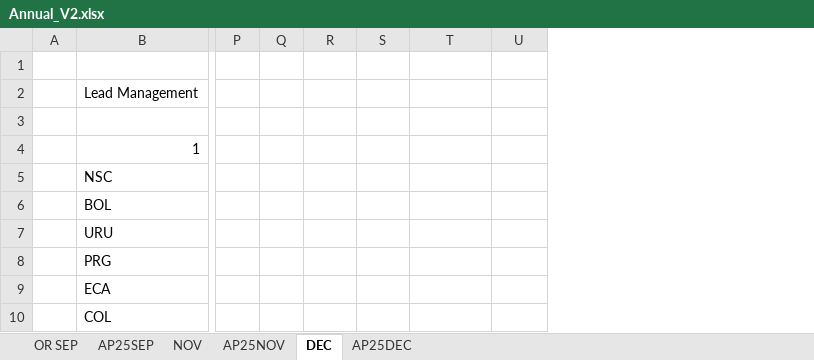
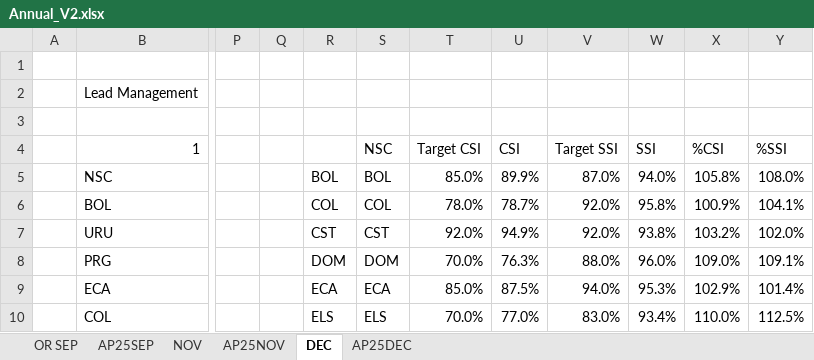
Before and after one commit to OleoSM/Dashboard_NIBU, an Excel workbook: Annual_V2.xlsx, sheet DEC, drawn as a sheet; only a part is shown, gaps mark what is left out; values as stored, in another font and other column widths than the file's, no cell formats; the diff covers the shown part only; the diff names each change by its address in the sheet, - before the commit and + after, or states it on an @@ line.

```diff
--- a/Annual_V2.xlsx (sheet DEC)
+++ b/Annual_V2.xlsx (sheet DEC)
+column V, rows 4-10: Target SSI | 87.0% | 92.0% | 92.0% | 88.0% | 94.0% | 83.0%
+column W, rows 4-10: SSI | 94.0% | 95.8% | 93.8% | 96.0% | 95.3% | 93.4%
+column X, rows 4-10: %CSI | 105.8% | 100.9% | 103.2% | 109.0% | 102.9% | 110.0%
+column Y, rows 4-10: %SSI | 108.0% | 104.1% | 102.0% | 109.1% | 101.4% | 112.5%
-S4: (empty)
+S4: NSC
-T4: (empty)
+T4: Target CSI
-U4: (empty)
+U4: CSI
-R5: (empty)
+R5: BOL
-S5: (empty)
+S5: BOL
-T5: (empty)
+T5: 85.0%
-U5: (empty)
+U5: 89.9%
-R6: (empty)
+R6: COL
-S6: (empty)
+S6: COL
-T6: (empty)
+T6: 78.0%
-U6: (empty)
+U6: 78.7%
-R7: (empty)
+R7: CST
-S7: (empty)
+S7: CST
-T7: (empty)
+T7: 92.0%
-U7: (empty)
+U7: 94.9%
-R8: (empty)
+R8: DOM
-S8: (empty)
+S8: DOM
-T8: (empty)
+T8: 70.0%
-U8: (empty)
+U8: 76.3%
-R9: (empty)
+R9: ECA
-S9: (empty)
+S9: ECA
-T9: (empty)
+T9: 85.0%
-U9: (empty)
+U9: 87.5%
-R10: (empty)
+R10: ELS
-S10: (empty)
+S10: ELS
-T10: (empty)
+T10: 70.0%
-U10: (empty)
+U10: 77.0%
```
Also changed, not shown: 1 added row, 1 removed row, 139 edited cells and merged cells elsewhere in this sheet, cell formats, formulas that keep their value, Annual_V2_octnow.xlsx, Vistas anteriores/Annual_V2_octnow.xlsx, 2 other files.
